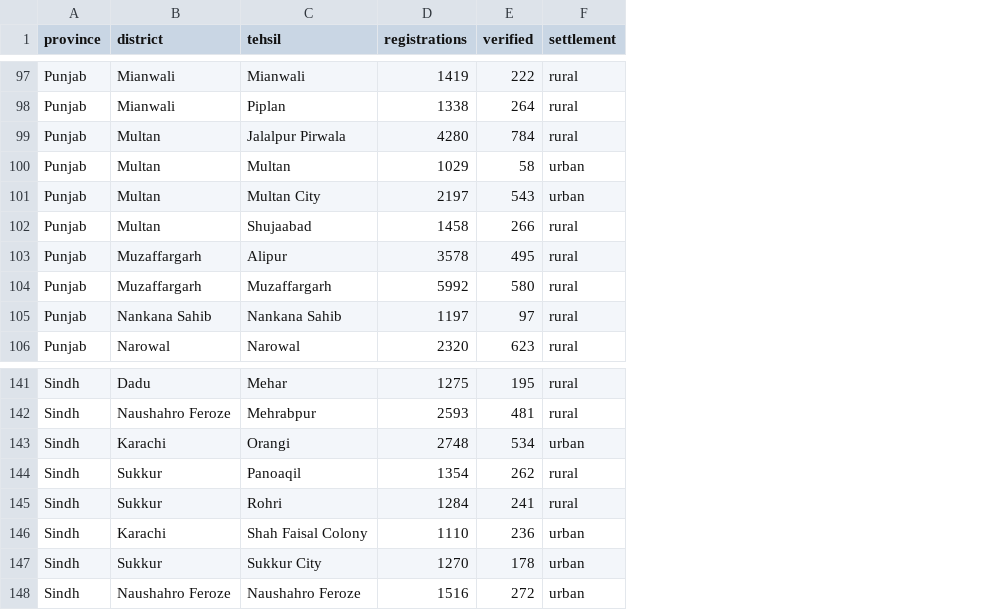
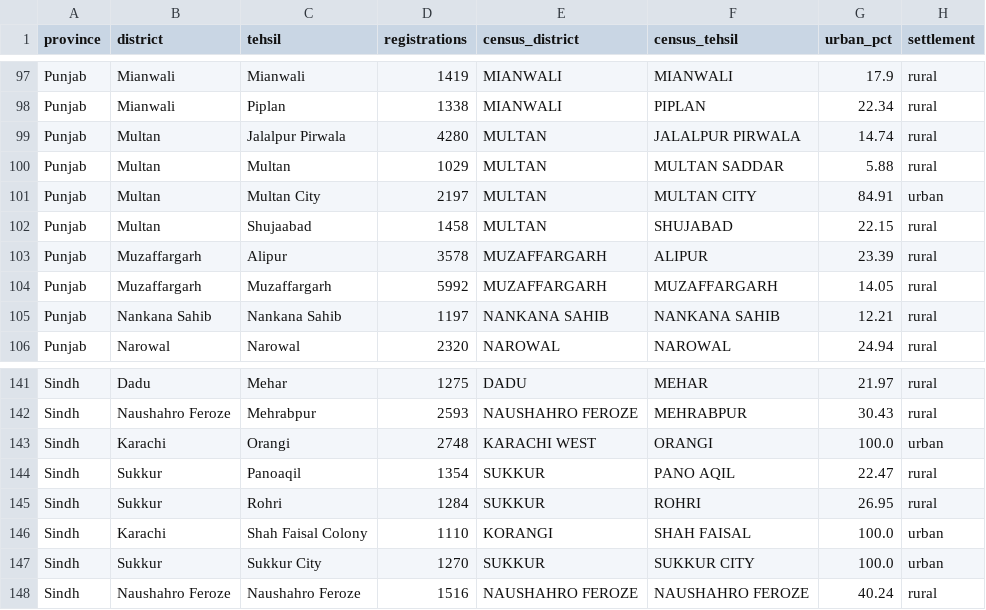
Before and after one commit to Kamibaloch342/Karandaaz, a CSV file: Component_1/data/dflt2_tehsils.csv, drawn as a sheet; only a part is shown, gaps mark what is left out; removed rows and columns are numbered as before the commit, all else as after; the diff covers the shown part only; the diff names each change by its address in the sheet, - before the commit and + after, or states it on an @@ line.

```diff
--- a/Component_1/data/dflt2_tehsils.csv
+++ b/Component_1/data/dflt2_tehsils.csv
-column E (verified), rows 97-106: 222 | 264 | 784 | 58 | 543 | 266 | 495 | 580 | 97 | 623; rows 141-148: 195 | 481 | 534 | 262 | 241 | 236 | 178 | 272
+column E (census_district), rows 97-106: MIANWALI | MIANWALI | MULTAN | MULTAN | MULTAN | MULTAN | MUZAFFARGARH | MUZAFFARGARH | NANKANA SAHIB | NAROWAL; rows 141-148: DADU | NAUSHAHRO FEROZE | KARACHI WEST | SUKKUR | SUKKUR | KORANGI | SUKKUR | NAUSHAHRO FEROZE
+column F (census_tehsil), rows 97-106: MIANWALI | PIPLAN | JALALPUR PIRWALA | MULTAN SADDAR | MULTAN CITY | SHUJABAD | ALIPUR | MUZAFFARGARH | NANKANA SAHIB | NAROWAL; rows 141-148: MEHAR | MEHRABPUR | ORANGI | PANO AQIL | ROHRI | SHAH FAISAL | SUKKUR CITY | NAUSHAHRO FEROZE
+column G (urban_pct), rows 97-106: 17.9 | 22.34 | 14.74 | 5.88 | 84.91 | 22.15 | 23.39 | 14.05 | 12.21 | 24.94; rows 141-148: 21.97 | 30.43 | 100.0 | 22.47 | 26.95 | 100.0 | 100.0 | 40.24
-H100 (settlement): urban
+H100 (settlement): rural
-H148 (settlement): urban
+H148 (settlement): rural
```
Also changed, not shown: 17 edited cells elsewhere in this file, 6 other files.
